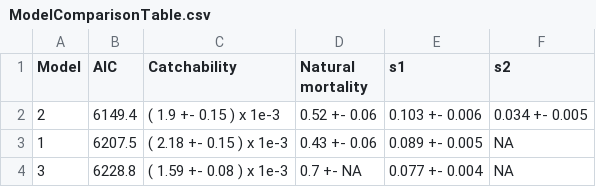
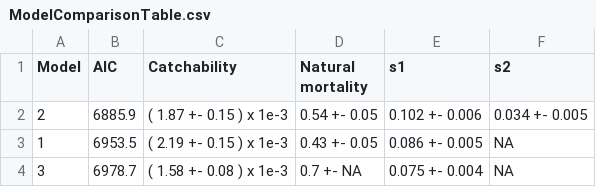
Before and after one commit to mkienzle/NSW-sea-garfish-stock-assessment, a CSV file: Script/Results/Data/ModelComparisonTable.csv, drawn as a sheet.

```diff
--- a/Script/Results/Data/ModelComparisonTable.csv
+++ b/Script/Results/Data/ModelComparisonTable.csv
@@ -1,4 +1,4 @@
 "Model","AIC","Catchability","Natural mortality","s1","s2"
-"2","6149.4","( 1.9 +- 0.15 ) x 1e-3","0.52 +- 0.06","0.103 +- 0.006","0.034 +- 0.005"
-"1","6207.5","( 2.18 +- 0.15 ) x 1e-3","0.43 +- 0.06","0.089 +- 0.005",NA
-"3","6228.8","( 1.59 +- 0.08 ) x 1e-3","0.7 +- NA","0.077 +- 0.004",NA
+"2","6885.9","( 1.87 +- 0.15 ) x 1e-3","0.54 +- 0.05","0.102 +- 0.006","0.034 +- 0.005"
+"1","6953.5","( 2.19 +- 0.15 ) x 1e-3","0.43 +- 0.05","0.086 +- 0.005",NA
+"3","6978.7","( 1.58 +- 0.08 ) x 1e-3","0.7 +- NA","0.075 +- 0.004",NA
```
Also changed, not shown: 17 other files.
